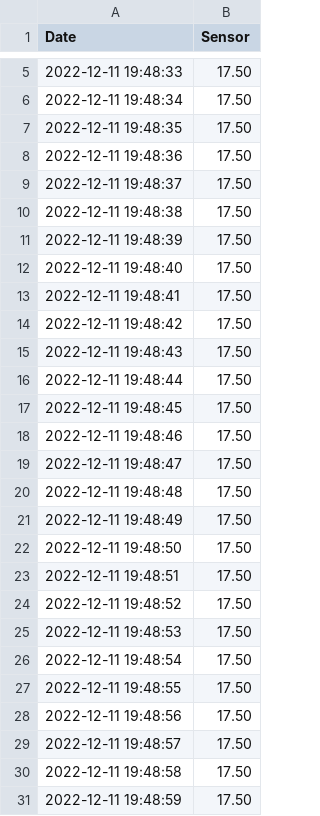
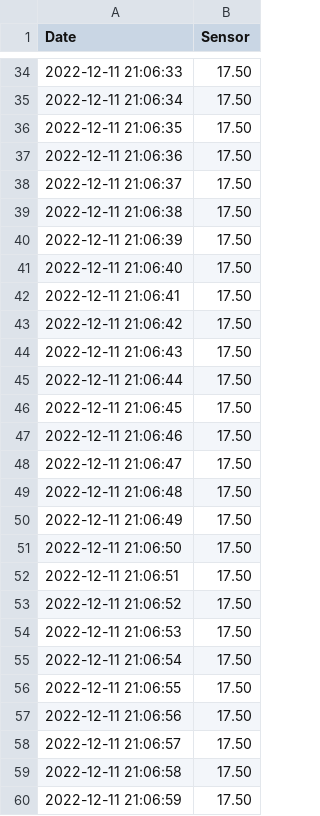
Before and after one commit to nakyeonko3/flask-mqtt-dashboard-capstone, a CSV file: sensor.csv, drawn as a sheet; only a part is shown, gaps mark what is left out; the diff covers the shown part only.

```diff
--- a/sensor.csv
+++ b/sensor.csv
@@ -5,27 +34,27 @@ Date,Sensor
-2022-12-11 19:48:33,17.50
-2022-12-11 19:48:34,17.50
-2022-12-11 19:48:35,17.50
-2022-12-11 19:48:36,17.50
-2022-12-11 19:48:37,17.50
-2022-12-11 19:48:38,17.50
-2022-12-11 19:48:39,17.50
-2022-12-11 19:48:40,17.50
-2022-12-11 19:48:41,17.50
-2022-12-11 19:48:42,17.50
-2022-12-11 19:48:43,17.50
-2022-12-11 19:48:44,17.50
-2022-12-11 19:48:45,17.50
-2022-12-11 19:48:46,17.50
-2022-12-11 19:48:47,17.50
-2022-12-11 19:48:48,17.50
-2022-12-11 19:48:49,17.50
-2022-12-11 19:48:50,17.50
-2022-12-11 19:48:51,17.50
-2022-12-11 19:48:52,17.50
-2022-12-11 19:48:53,17.50
-2022-12-11 19:48:54,17.50
-2022-12-11 19:48:55,17.50
-2022-12-11 19:48:56,17.50
-2022-12-11 19:48:57,17.50
-2022-12-11 19:48:58,17.50
-2022-12-11 19:48:59,17.50
+2022-12-11 21:06:33,17.50
+2022-12-11 21:06:34,17.50
+2022-12-11 21:06:35,17.50
+2022-12-11 21:06:36,17.50
+2022-12-11 21:06:37,17.50
+2022-12-11 21:06:38,17.50
+2022-12-11 21:06:39,17.50
+2022-12-11 21:06:40,17.50
+2022-12-11 21:06:41,17.50
+2022-12-11 21:06:42,17.50
+2022-12-11 21:06:43,17.50
+2022-12-11 21:06:44,17.50
+2022-12-11 21:06:45,17.50
+2022-12-11 21:06:46,17.50
+2022-12-11 21:06:47,17.50
+2022-12-11 21:06:48,17.50
+2022-12-11 21:06:49,17.50
+2022-12-11 21:06:50,17.50
+2022-12-11 21:06:51,17.50
+2022-12-11 21:06:52,17.50
+2022-12-11 21:06:53,17.50
+2022-12-11 21:06:54,17.50
+2022-12-11 21:06:55,17.50
+2022-12-11 21:06:56,17.50
+2022-12-11 21:06:57,17.50
+2022-12-11 21:06:58,17.50
+2022-12-11 21:06:59,17.50
```
Also changed, not shown: 31 added rows and 23 edited cells elsewhere in this file, temper_sensor.csv, 1 other file.
